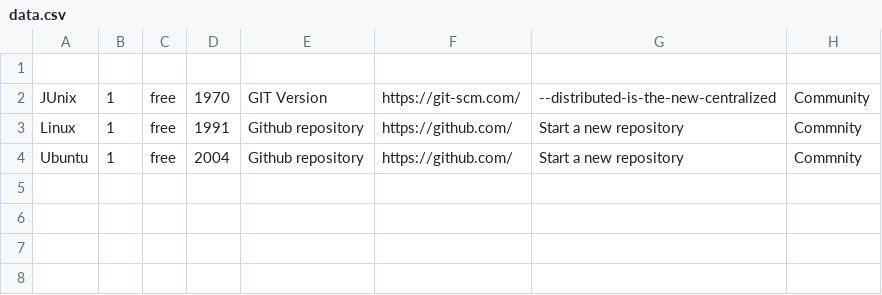
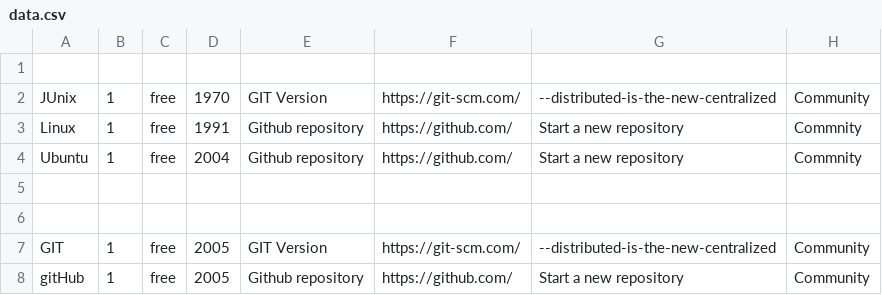
Before and after one commit to AnaJuarez99/actividad7, a CSV file: data.csv, drawn as a sheet; the diff names each change by its address in the sheet, - before the commit and + after, or states it on an @@ line.

Commit message:
Update data.csv
Añadimos los links de la rama python

```diff
--- a/data.csv
+++ b/data.csv
+row 5: (empty)
+row 6: (empty)
+row 7: GIT | 1 | free | 2005 | GIT Version | https://git-scm.com/ | --distributed-is-the-new-centralized | Community
+row 8: gitHub | 1 | free | 2005 | Github repository | https://github.com/ | Start a new repository | Community
```
